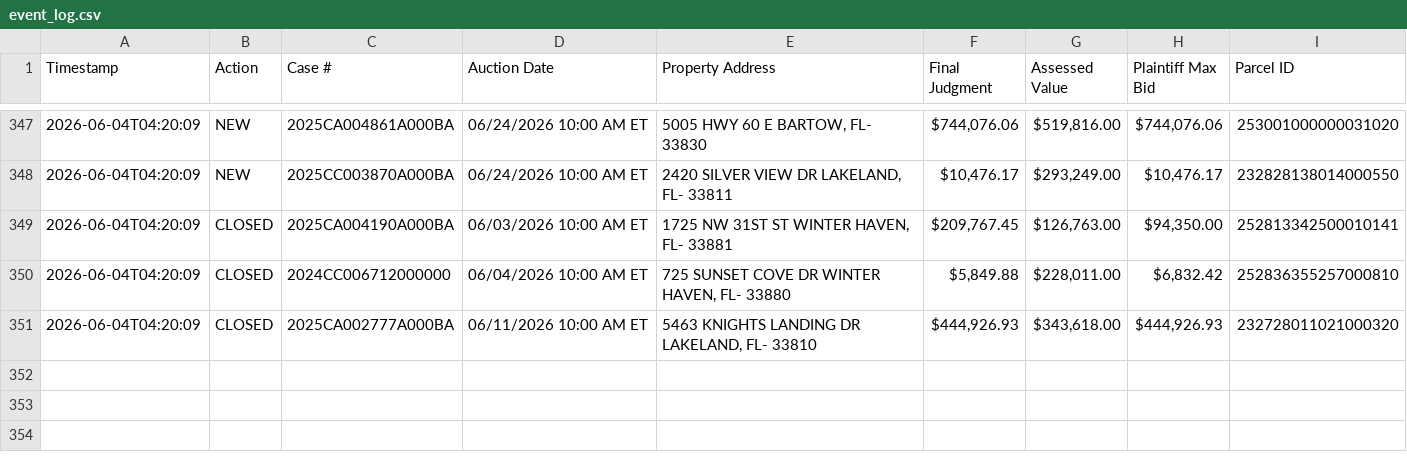
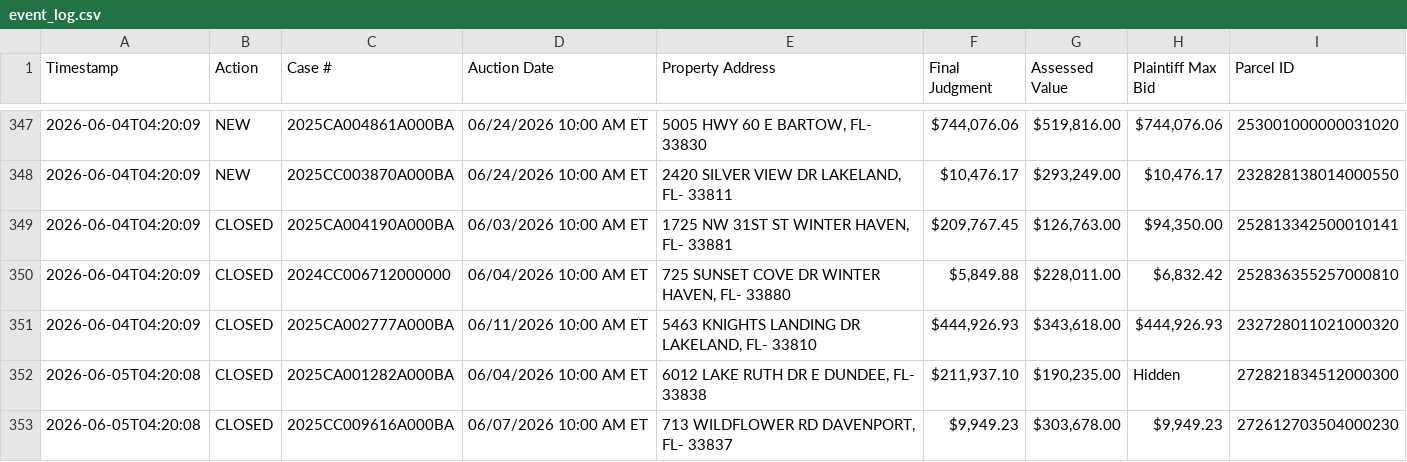
Before and after one commit to figlesias7/realforeclose-polk, a CSV file: data/event_log.csv, drawn as a sheet; only a part is shown, gaps mark what is left out; the diff names each change by its address in the sheet, - before the commit and + after, or states it on an @@ line.

```diff
--- a/data/event_log.csv
+++ b/data/event_log.csv
+row 352: 2026-06-05T04:20:08 | CLOSED | 2025CA001282A000BA | 06/04/2026 10:00 AM ET | 6012 LAKE RUTH DR E DUNDEE, FL- 33838 | $211,937.10 | $190,235.00 | Hidden | 272821834512000300
+row 353: 2026-06-05T04:20:08 | CLOSED | 2025CC009616A000BA | 06/07/2026 10:00 AM ET | 713 WILDFLOWER RD DAVENPORT, FL- 33837 | $9,949.23 | $303,678.00 | $9,949.23 | 272612703504000230
```
Also changed, not shown: 3 other files.
